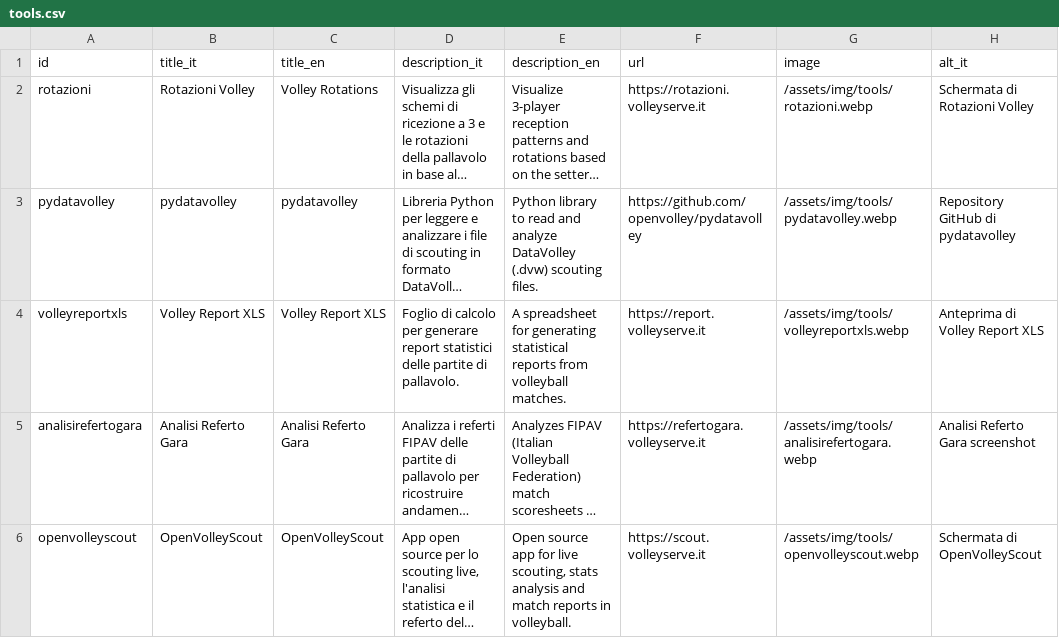
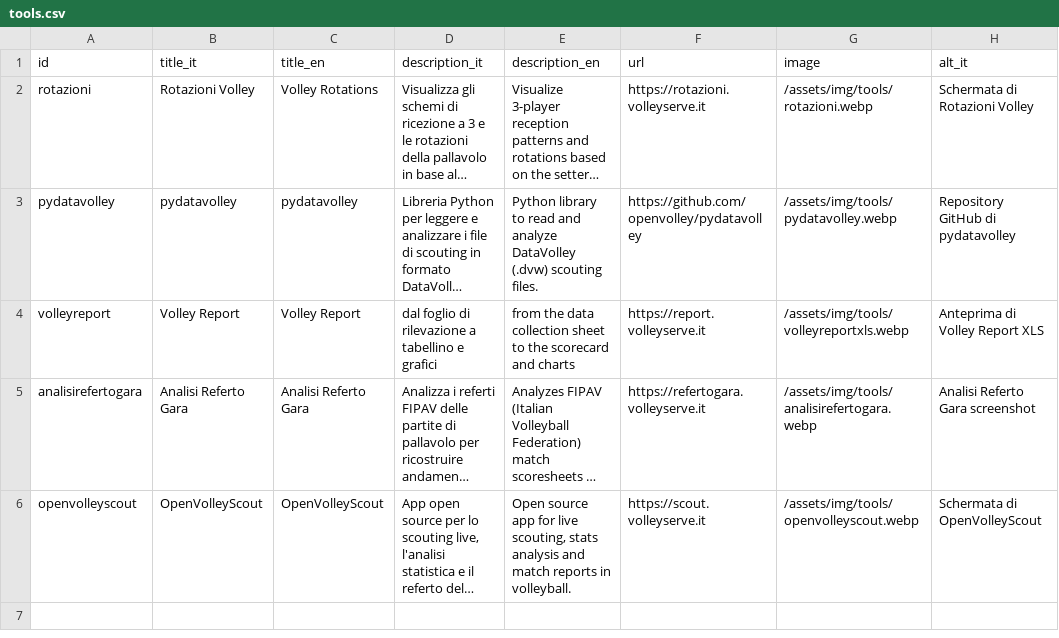
Before and after one commit to napo/volleyserve, a CSV file: _data/tools.csv, drawn as a sheet; only a part is shown; long unchanged cells end in …; the diff names each change by its address in the sheet, - before the commit and + after, or states it on an @@ line.

Commit message:
volleyreport

```diff
--- a/_data/tools.csv
+++ b/_data/tools.csv
-A4 (id): volleyreportxls
+A4 (id): volleyreport
-B4 (title_it): Volley Report XLS
+B4 (title_it): Volley Report
-C4 (title_en): Volley Report XLS
+C4 (title_en): Volley Report
-D4 (description_it): Foglio di calcolo per generare report statistici delle partite di pallavolo.
+D4 (description_it): dal foglio di rilevazione a tabellino e grafici
-E4 (description_en): A spreadsheet for generating statistical reports from volleyball matches.
+E4 (description_en): from the data collection sheet to the scorecard and charts
```
Also changed, not shown: 1 other file.
